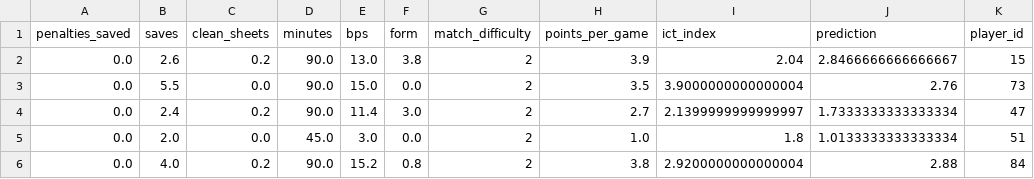
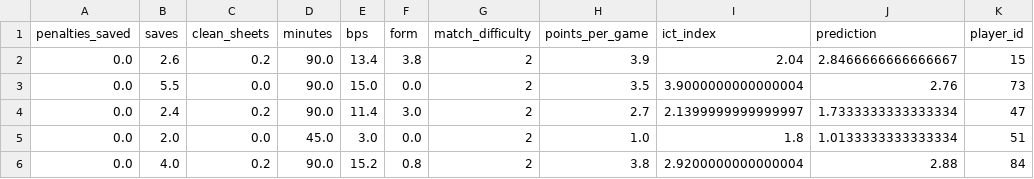
Before and after one commit to MysticAhmed/FantasyPremierLeague, a CSV file: CSV_Files/goalie_predictions.csv, drawn as a sheet; only a part is shown; the diff covers the shown part only.

```diff
--- a/CSV_Files/goalie_predictions.csv
+++ b/CSV_Files/goalie_predictions.csv
@@ -1,3 +1,3 @@
 penalties_saved,saves,clean_sheets,minutes,bps,form,match_difficulty,points_per_game,ict_index,prediction,player_id
-0.0,2.6,0.2,90.0,13.0,3.8,2,3.9,2.04,2.8466666666666667,15
+0.0,2.6,0.2,90.0,13.4,3.8,2,3.9,2.04,2.8466666666666667,15
 0.0,5.5,0.0,90.0,15.0,0.0,2,3.5,3.9000000000000004,2.76,73
```
Also changed, not shown: 2 added rows, 2 removed rows and 26 edited cells elsewhere in this file, CSV_Files/defender_predictions.csv, CSV_Files/forward_predictions.csv, 1 other file.
